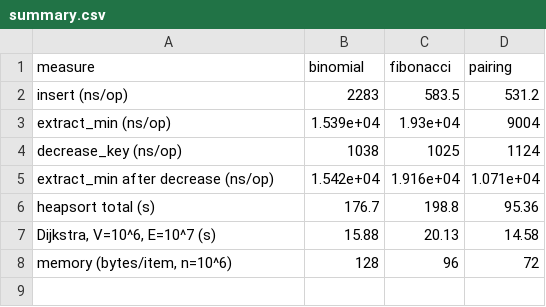
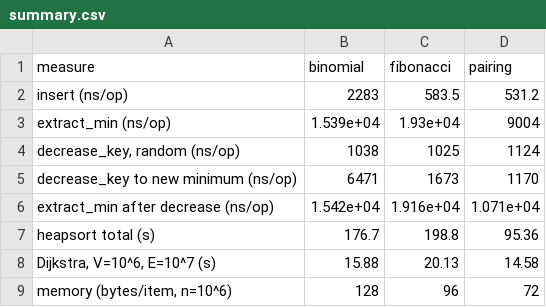
Before and after one commit to smahdieh/mergeable-heaps, a CSV file: results/figures/summary.csv, drawn as a sheet.

Commit message:
Add worst-case decrease-key workload and heap illustration

```diff
--- a/results/figures/summary.csv
+++ b/results/figures/summary.csv
@@ -3,3 +3,4 @@ insert (ns/op),2283,583.5,531.2
 extract_min (ns/op),1.539e+04,1.93e+04,9004
-decrease_key (ns/op),1038,1025,1124
+"decrease_key, random (ns/op)",1038,1025,1124
+decrease_key to new minimum (ns/op),6471,1673,1170
 extract_min after decrease (ns/op),1.542e+04,1.916e+04,1.071e+04
```
Also changed, not shown: 16 other files.
